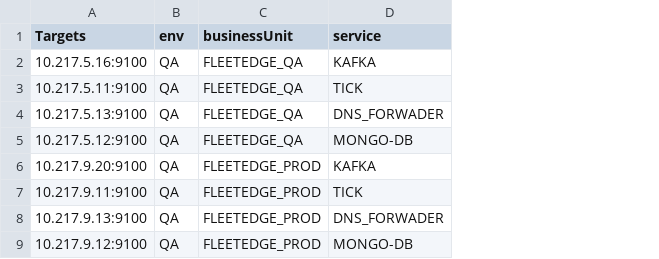
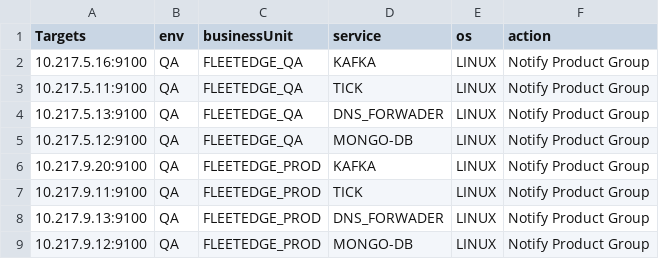
Before and after one commit to alagesh146/prometheus_targets, a CSV file: node_exporter.csv, drawn as a sheet; the diff names each change by its address in the sheet, - before the commit and + after, or states it on an @@ line.

Commit message:
Update node_exporter.csv

```diff
--- a/node_exporter.csv
+++ b/node_exporter.csv
+column E (os), rows 2-9: all LINUX
+column F (action), rows 2-9: all Notify Product Group
```
